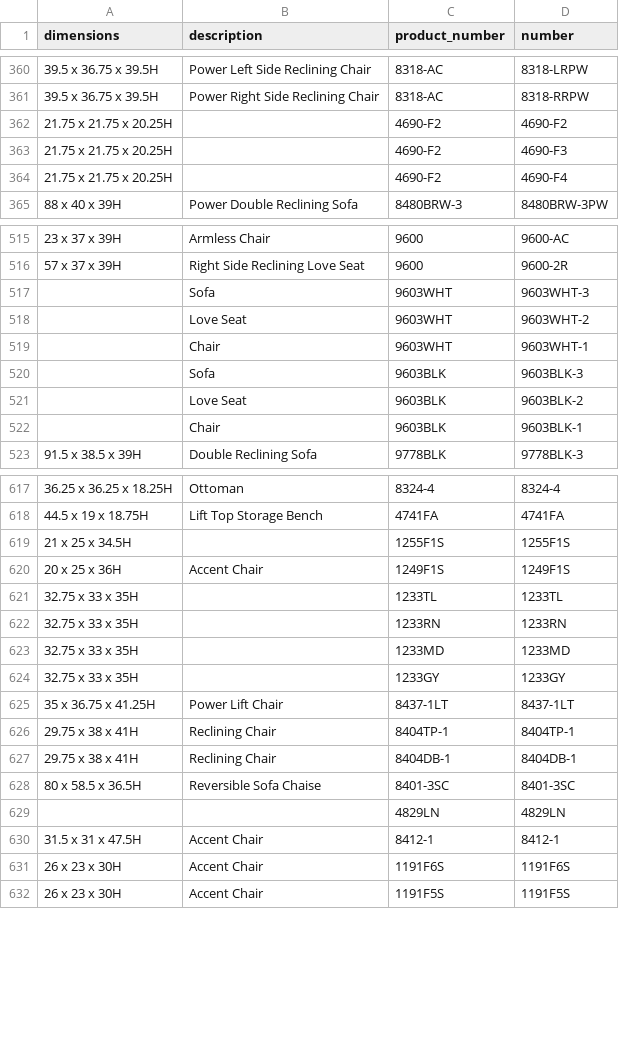
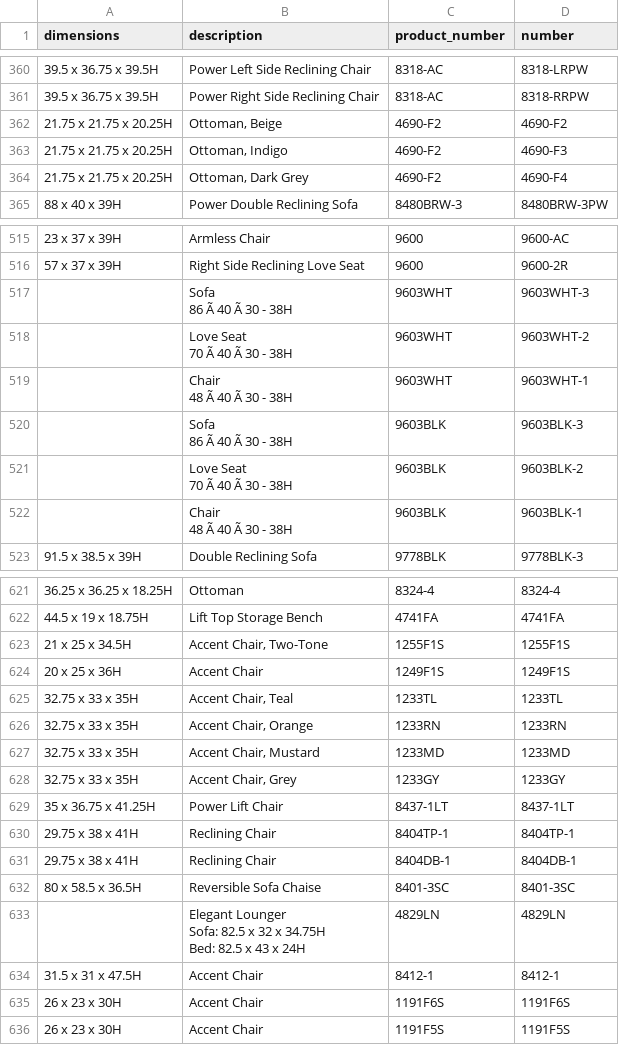
Before and after one commit to meichsteadt/aga_api, a CSV file: seating_items.csv, drawn as a sheet; only a part is shown, gaps mark what is left out; addresses are those after the commit; ↵ is a line break in a cell; the diff covers the shown part only; the diff names each change by its address in the sheet, - before the commit and + after, or states it on an @@ line.

```diff
--- a/seating_items.csv
+++ b/seating_items.csv
-B362 (description): (empty)
+B362 (description): Ottoman, Beige
-B363 (description): (empty)
+B363 (description): Ottoman, Indigo
-B364 (description): (empty)
+B364 (description): Ottoman, Dark Grey
-B517 (description): Sofa
+B517 (description): Sofa ↵ 86 Ã 40 Ã 30 - 38H
-B518 (description): Love Seat
+B518 (description): Love Seat ↵ 70 Ã 40 Ã 30 - 38H
-B519 (description): Chair
+B519 (description): Chair ↵ 48 Ã 40 Ã 30 - 38H
-B520 (description): Sofa
+B520 (description): Sofa ↵ 86 Ã 40 Ã 30 - 38H
-B521 (description): Love Seat
+B521 (description): Love Seat ↵ 70 Ã 40 Ã 30 - 38H
-B522 (description): Chair
+B522 (description): Chair ↵ 48 Ã 40 Ã 30 - 38H
-B623 (description): (empty)
+B623 (description): Accent Chair, Two-Tone
-B625 (description): (empty)
+B625 (description): Accent Chair, Teal
-B626 (description): (empty)
+B626 (description): Accent Chair, Orange
-B627 (description): (empty)
+B627 (description): Accent Chair, Mustard
-B628 (description): (empty)
+B628 (description): Accent Chair, Grey
-B633 (description): (empty)
+B633 (description): Elegant Lounger ↵ Sofa: 82.5 x 32 x 34.75H ↵ Bed: 82.5 x 43 x 24H
```
Also changed, not shown: 4 added rows, 4 removed rows, 6 moved rows and 43 edited cells elsewhere in this file, 4 other files.
